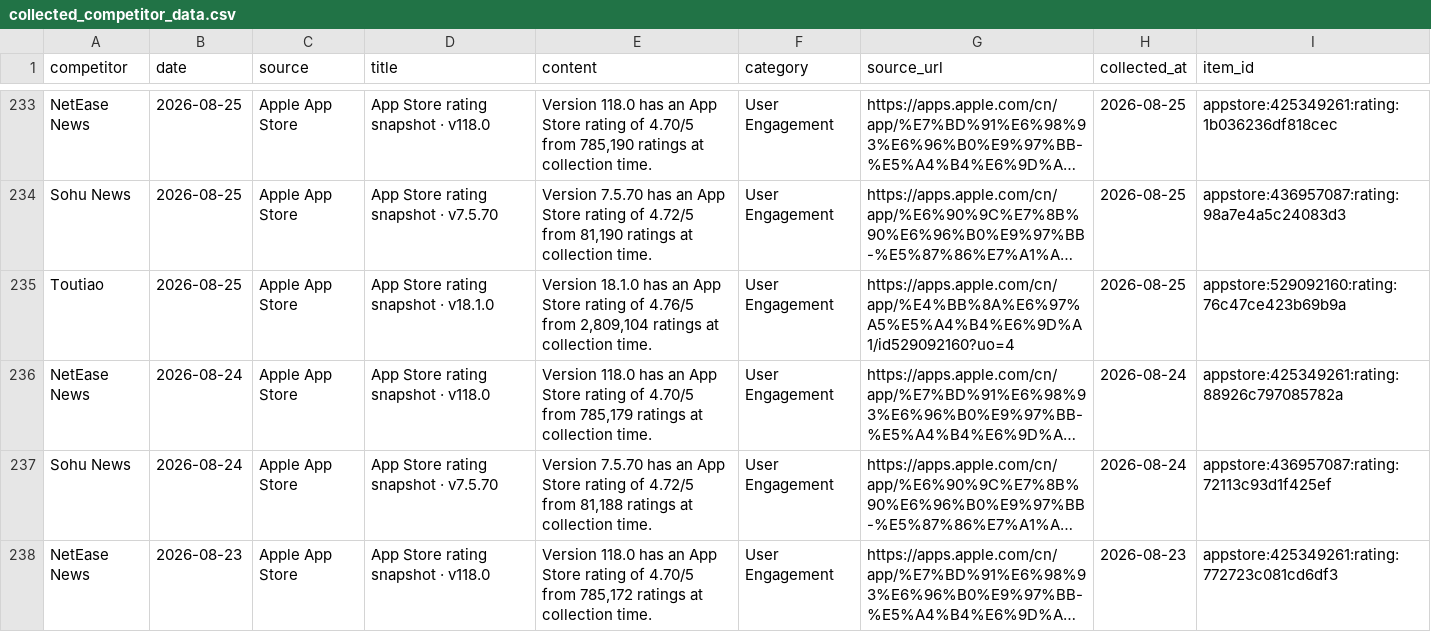
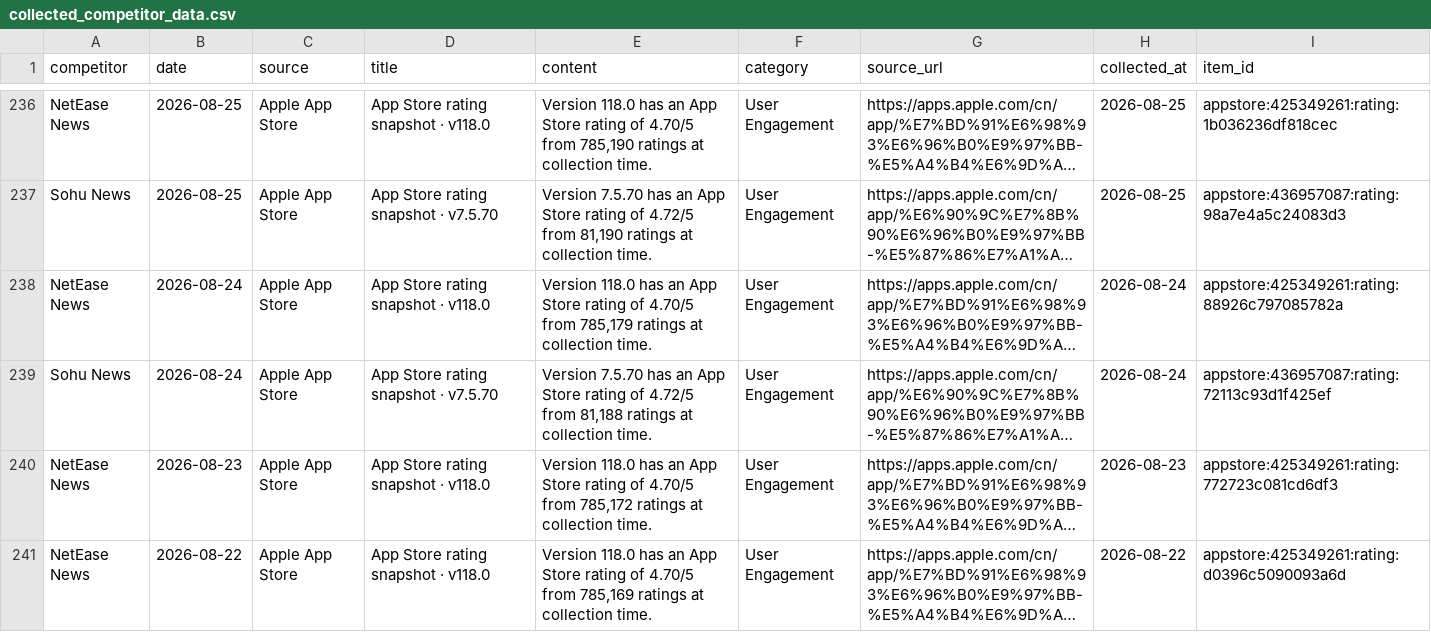
Before and after one commit to zhengyb-hub/ai-competitor-marketing-brief-agent, a CSV file: data/collected_competitor_data.csv, drawn as a sheet; only a part is shown, gaps mark what is left out; the shorter side is filled out with more unchanged rows; long unchanged cells end in …; removed rows and columns are numbered as before the commit, all else as after; the diff covers the shown part only; the diff names each change by its address in the sheet, - before the commit and + after, or states it on an @@ line.

```diff
--- a/data/collected_competitor_data.csv
+++ b/data/collected_competitor_data.csv
-row 235: Toutiao | 2026-08-25 | Apple App Store | App Store rating snapshot · v18.1.0 | Version 18.1.0 has an App Store rating of 4.76/5 from 2,809,104 ratings at collection time. | User Engagement | https://apps.apple.com/cn/app/%E4%BB%8A%E6%97%A5%E5%A4%B4%E6%9D%A1/id529092160?uo=4 | 2026-08-25 | appstore:529092160:rating:76c47ce423b69b9a
```
Also changed, not shown: 4 added rows and 3 removed rows elsewhere in this file.
